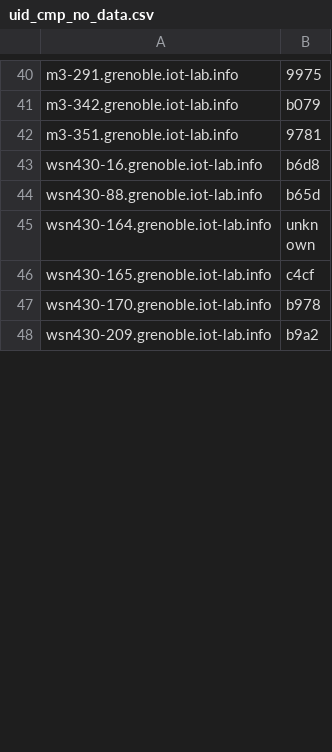
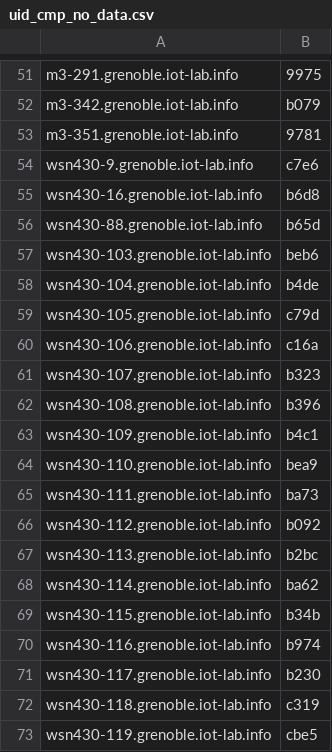
Before and after one commit to iot-lab/iot-lab, a CSV file: tools_and_scripts/platform_uids_scripts/prod/uid_cmp_no_data.csv (was tools_and_scripts/platform_uids_scripts/uid_cmp_no_data.csv), drawn as a sheet; only a part is shown, gaps mark what is left out; the shorter side is filled out with more unchanged rows; the diff covers the shown part only; the diff names each change by its address in the sheet, - before the commit and + after, or states it on an @@ line.

Commit message:
Update some uids values, and move to a 'prod' folder

```diff
--- a/tools_and_scripts/platform_uids_scripts/uid_cmp_no_data.csv
+++ b/tools_and_scripts/platform_uids_scripts/prod/uid_cmp_no_data.csv
+row 54: wsn430-9.grenoble.iot-lab.info | c7e6
+row 57: wsn430-103.grenoble.iot-lab.info | beb6
+row 58: wsn430-104.grenoble.iot-lab.info | b4de
+row 59: wsn430-105.grenoble.iot-lab.info | c79d
+row 60: wsn430-106.grenoble.iot-lab.info | c16a
+row 61: wsn430-107.grenoble.iot-lab.info | b323
+row 62: wsn430-108.grenoble.iot-lab.info | b396
+row 63: wsn430-109.grenoble.iot-lab.info | b4c1
+row 64: wsn430-110.grenoble.iot-lab.info | bea9
+row 65: wsn430-111.grenoble.iot-lab.info | ba73
+row 66: wsn430-112.grenoble.iot-lab.info | b092
+row 67: wsn430-113.grenoble.iot-lab.info | b2bc
+row 68: wsn430-114.grenoble.iot-lab.info | ba62
+row 69: wsn430-115.grenoble.iot-lab.info | b34b
+row 70: wsn430-116.grenoble.iot-lab.info | b974
+row 71: wsn430-117.grenoble.iot-lab.info | b230
+row 72: wsn430-118.grenoble.iot-lab.info | c319
+row 73: wsn430-119.grenoble.iot-lab.info | cbe5
```
Also changed, not shown: 53 added rows and 7 removed rows elsewhere in this file, tools_and_scripts/platform_uids_scripts/prod/uid_cmp_ok.csv, tools_and_scripts/platform_uids_scripts/prod/uid_cmp_outdated.csv, 20 other files.
